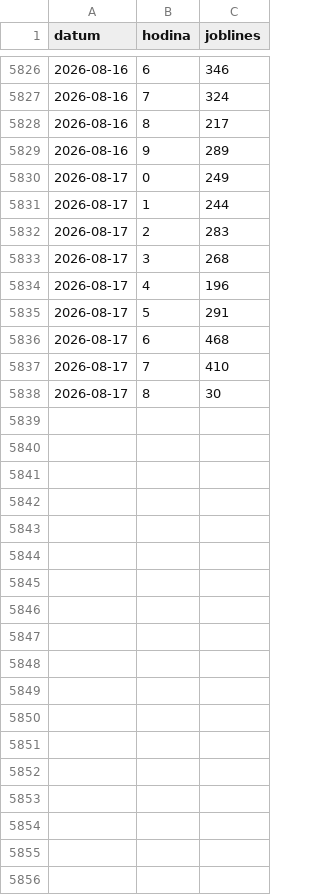
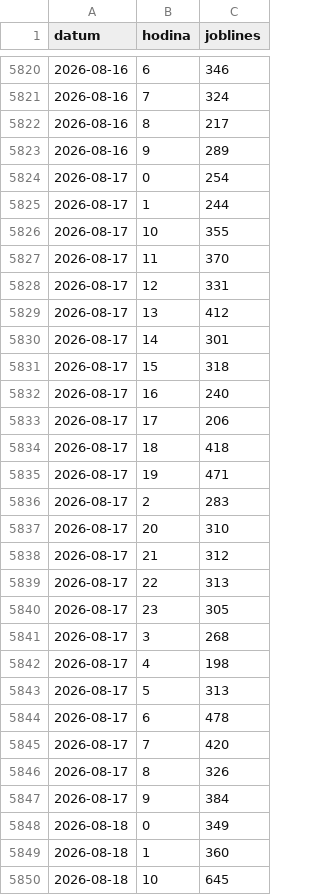
Before and after one commit to Temporary-Permanent-Fix/PREDICTION, a CSV file: public/data/SKLC3/prijem_hodinove.csv, drawn as a sheet; only a part is shown, gaps mark what is left out; the diff covers the shown part only.

Commit message:
[SKLC3] data: import volumes (VOLUMES.xlsx)

```diff
--- a/public/data/SKLC3/prijem_hodinove.csv
+++ b/public/data/SKLC3/prijem_hodinove.csv
@@ -5829,10 +5823,28 @@ datum,hodina,joblines
 2026-08-16,9,289
-2026-08-17,0,249
+2026-08-17,0,254
 2026-08-17,1,244
+2026-08-17,10,355
+2026-08-17,11,370
+2026-08-17,12,331
+2026-08-17,13,412
+2026-08-17,14,301
+2026-08-17,15,318
+2026-08-17,16,240
+2026-08-17,17,206
+2026-08-17,18,418
+2026-08-17,19,471
 2026-08-17,2,283
+2026-08-17,20,310
+2026-08-17,21,312
+2026-08-17,22,313
+2026-08-17,23,305
 2026-08-17,3,268
-2026-08-17,4,196
-2026-08-17,5,291
-2026-08-17,6,468
-2026-08-17,7,410
-2026-08-17,8,30
+2026-08-17,4,198
+2026-08-17,5,313
+2026-08-17,6,478
+2026-08-17,7,420
+2026-08-17,8,326
+2026-08-17,9,384
+2026-08-18,0,349
+2026-08-18,1,360
+2026-08-18,10,645
```
Also changed, not shown: 9 added rows and 6 removed rows elsewhere in this file.
